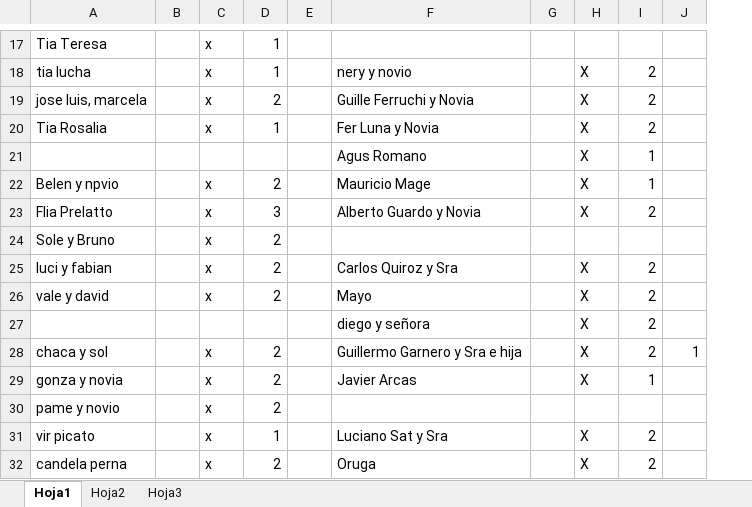
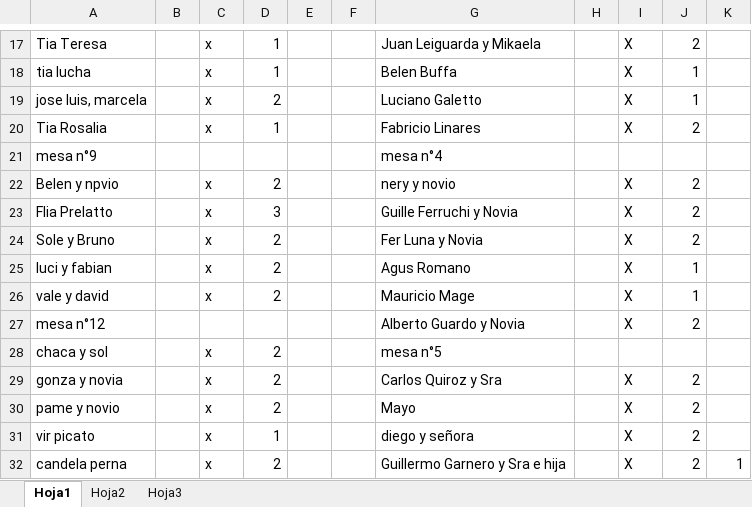
Before and after one commit to alecdiez/proyecto-final-pregrado, an Excel workbook: NIF/Lista_Confirmados_mesas.xlsx, sheet Hoja1, drawn as a sheet; only a part is shown, gaps mark what is left out; values as stored, in another font and other column widths than the file's, no cell formats; removed rows and columns are numbered as before the commit, all else as after; the diff covers the shown part only; the diff names each change by its address in the sheet, - before the commit and + after, or states it on an @@ line.

```diff
--- a/NIF/Lista_Confirmados_mesas.xlsx (sheet Hoja1)
+++ b/NIF/Lista_Confirmados_mesas.xlsx (sheet Hoja1)
+column F, empty
-column G, empty
+column H, empty
-G17: (empty)
+G17: Juan Leiguarda y Mikaela
-I17: (empty)
+I17: X
-J17: (empty)
+J17: 2
-G18: nery y novio
+G18: Belen Buffa
-J18:J19: 2
+J18:J19: 1
-G19: Guille Ferruchi y Novia
+G19: Luciano Galetto
-G20: Fer Luna y Novia
+G20: Fabricio Linares
-row 21:  |  |  |  |  | Agus Romano |  | X | 1
+row 21: mesa n°9 |  |  |  |  |  | mesa n°4
-G22: Mauricio Mage
+G22: nery y novio
-J22: 1
+J22: 2
-G23: Alberto Guardo y Novia
+G23: Guille Ferruchi y Novia
-G24: (empty)
+G24: Fer Luna y Novia
-I24: (empty)
+I24: X
-J24: (empty)
+J24: 2
-G25: Carlos Quiroz y Sra
+G25: Agus Romano
-J25:J26: 2
+J25:J26: 1
-G26: Mayo
+G26: Mauricio Mage
-A27: (empty)
+A27: mesa n°12
-G27: diego y señora
+G27: Alberto Guardo y Novia
-G28: Guillermo Garnero y Sra e hija
+G28: mesa n°5
-I28: X
+I28: (empty)
-J28: 2
+J28: (empty)
-K28: 1
+K28: (empty)
-G29: Javier Arcas
+G29: Carlos Quiroz y Sra
-J29: 1
+J29: 2
-G30: (empty)
+G30: Mayo
-I30: (empty)
+I30: X
-J30: (empty)
+J30: 2
-G31: Luciano Sat y Sra
+G31: diego y señora
-G32: Oruga
+G32: Guillermo Garnero y Sra e hija
-K32: (empty)
+K32: 1
```
Also changed, not shown: 3 added rows, 3 removed rows, 41 edited cells and merged cells elsewhere in this sheet, cell formats.
